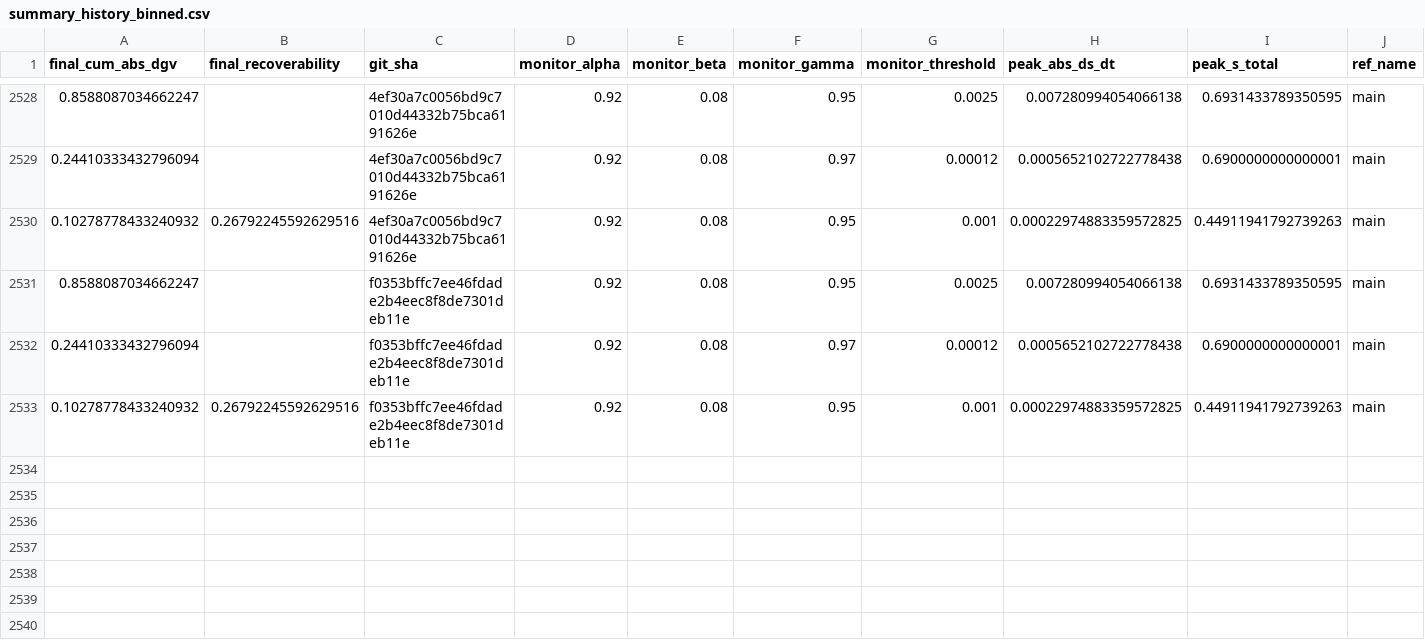
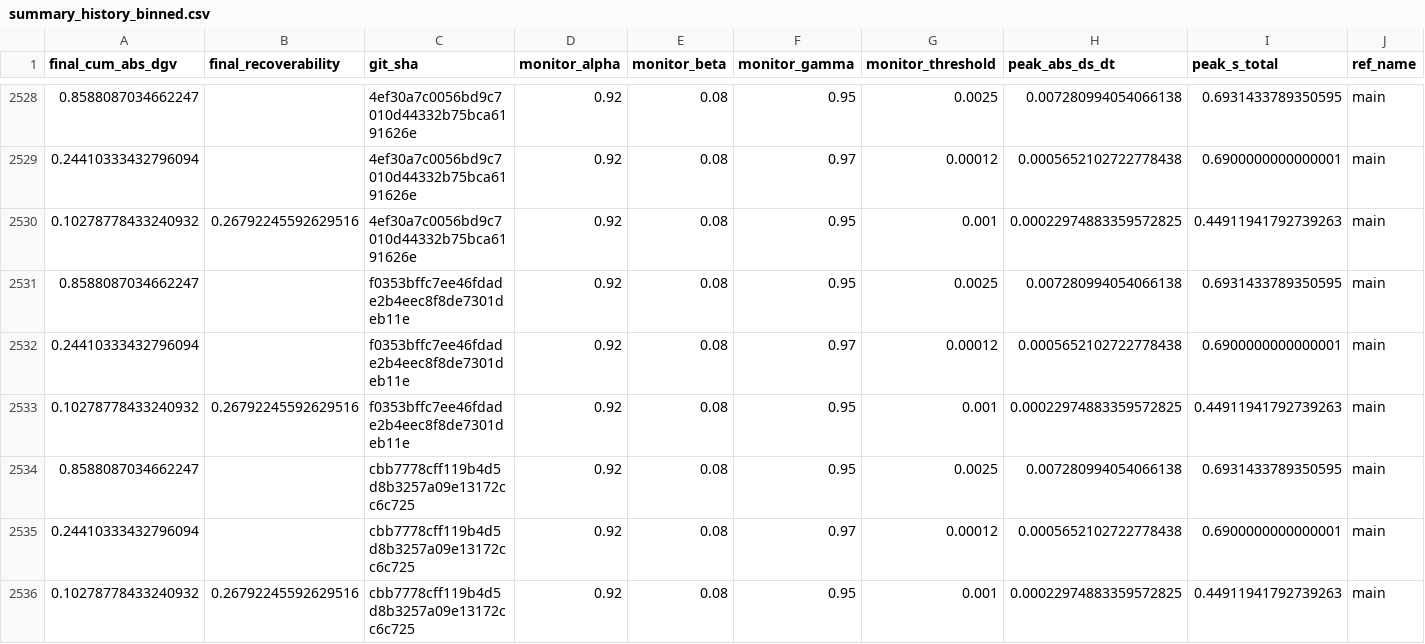
Before and after one commit to willshacklett/god-variable-theory, a CSV file: data/longitudinal/summary_history_binned.csv, drawn as a sheet; only a part is shown, gaps mark what is left out; rows hold the shown columns only; the diff names each change by its address in the sheet, - before the commit and + after, or states it on an @@ line.

```diff
--- a/data/longitudinal/summary_history_binned.csv
+++ b/data/longitudinal/summary_history_binned.csv
+row 2534: 0.8588087034662247 |  | cbb7778cff119b4d5d8b3257a09e13172cc6c725 | 0.92 | 0.08 | 0.95 | 0.0025 | 0.007280994054066138 | 0.6931433789350595 | main
+row 2535: 0.24410333432796094 |  | cbb7778cff119b4d5d8b3257a09e13172cc6c725 | 0.92 | 0.08 | 0.97 | 0.00012 | 0.0005652102722778438 | 0.6900000000000001 | main
+row 2536: 0.10278778433240932 | 0.26792245592629516 | cbb7778cff119b4d5d8b3257a09e13172cc6c725 | 0.92 | 0.08 | 0.95 | 0.001 | 0.00022974883359572825 | 0.44911941792739263 | main
```
Also changed, not shown: data/longitudinal/summary_history.csv.
